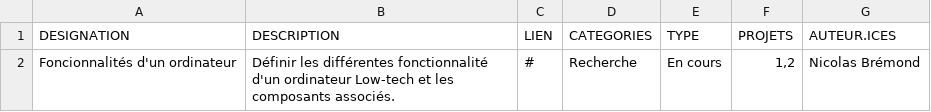
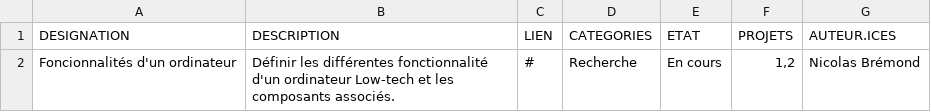
Before and after one commit to Konsilion/katalog-template, a CSV file: docs/katalog/taches/data.csv, drawn as a sheet.

Commit message:
Update data.csv

```diff
--- a/docs/katalog/taches/data.csv
+++ b/docs/katalog/taches/data.csv
@@ -1,2 +1,2 @@
-DESIGNATION;DESCRIPTION;LIEN;CATEGORIES;TYPE;PROJETS;AUTEUR.ICES
+DESIGNATION;DESCRIPTION;LIEN;CATEGORIES;ETAT;PROJETS;AUTEUR.ICES
 Foncionnalités d'un ordinateur; Définir les différentes fonctionnalité d'un ordinateur Low-tech et les composants associés.;#;Recherche;En cours;1,2;Nicolas Brémond
```
